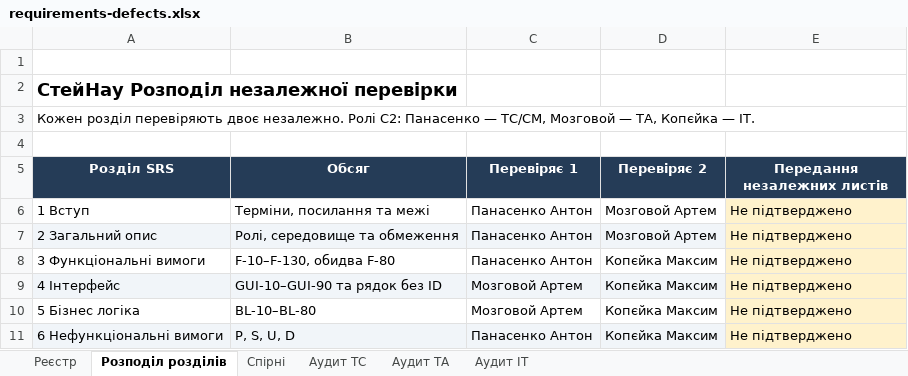
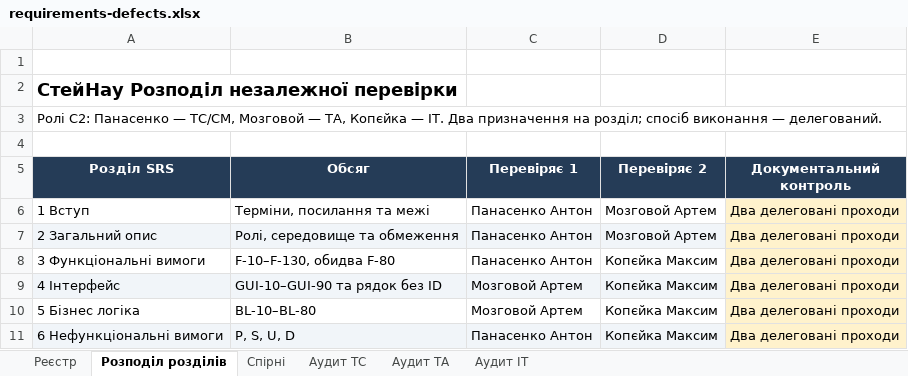
Before and after one commit to kill-pid-rf/staynow-tzyapz, an Excel workbook: docs/sprint2/requirements-defects.xlsx, sheet Розподіл розділів, drawn as a sheet; values as stored, in another font and other column widths than the file's, no borders; the diff names each change by its address in the sheet, - before the commit and + after, or states it on an @@ line.

Commit message:
[S2] Завершити документальний аудит і підготувати матеріали до здачі

```diff
--- a/docs/sprint2/requirements-defects.xlsx (sheet Розподіл розділів)
+++ b/docs/sprint2/requirements-defects.xlsx (sheet Розподіл розділів)
-A3 (Розділ SRS): Кожен розділ перевіряють двоє незалежно. Ролі С2: Панасенко — ТС/СМ, Мозговой — ТА, Копєйка — ІТ.
+A3 (Розділ SRS): Ролі С2: Панасенко — ТС/СМ, Мозговой — ТА, Копєйка — ІТ. Два призначення на розділ; спосіб виконання — делегований.
-E5: Передання незалежних листів
+E5: Документальний контроль
-E6:E11 (Документальний контроль): Не підтверджено
+E6:E11 (Документальний контроль): Два делеговані проходи
```
Also changed, not shown: sheet Аудит ІТ, sheet Аудит ТС, sheet Аудит ТА, sheet Реєстр, sheet Спірні, docs/sprint2/task-board.xlsx, 9 other files.
